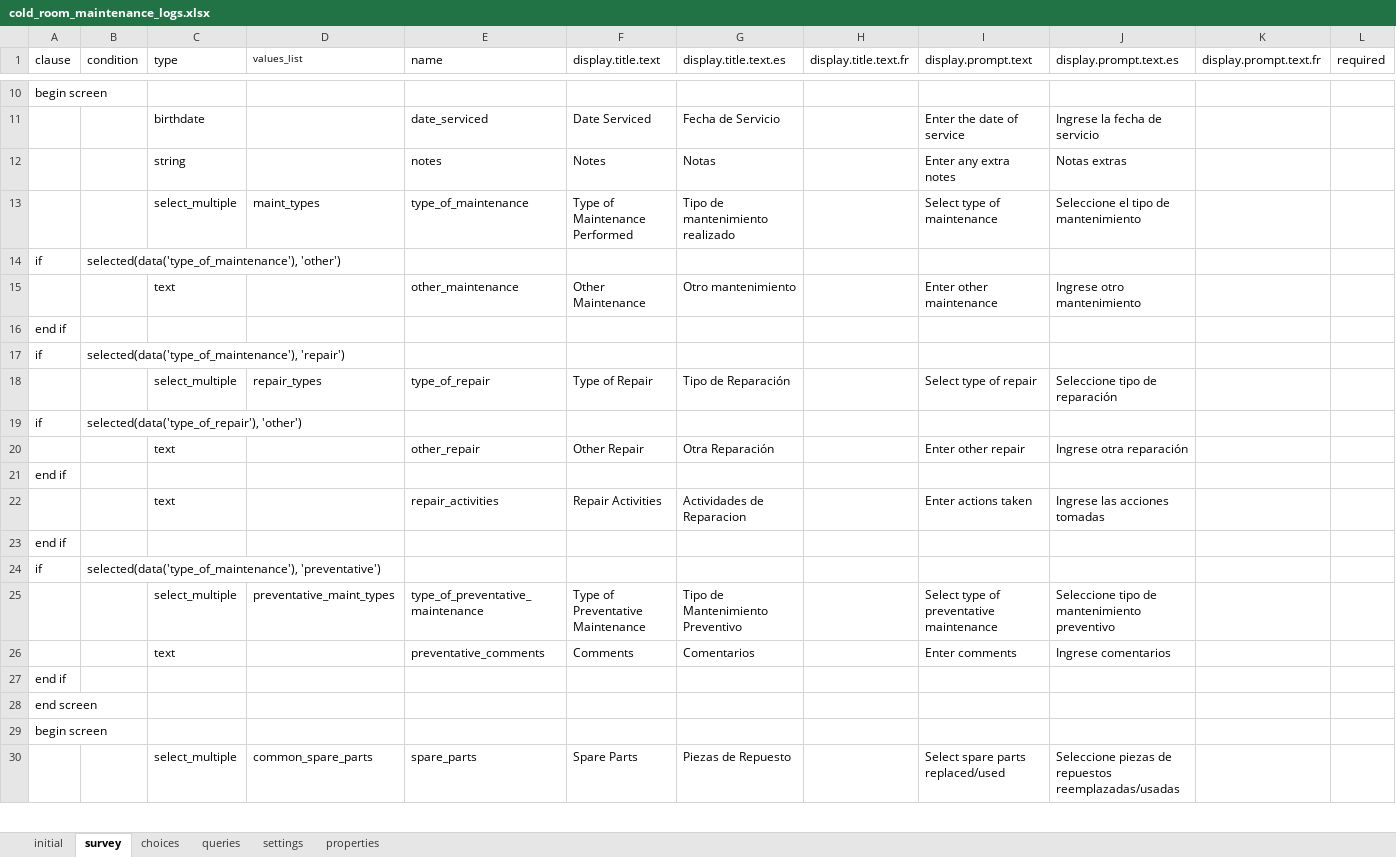
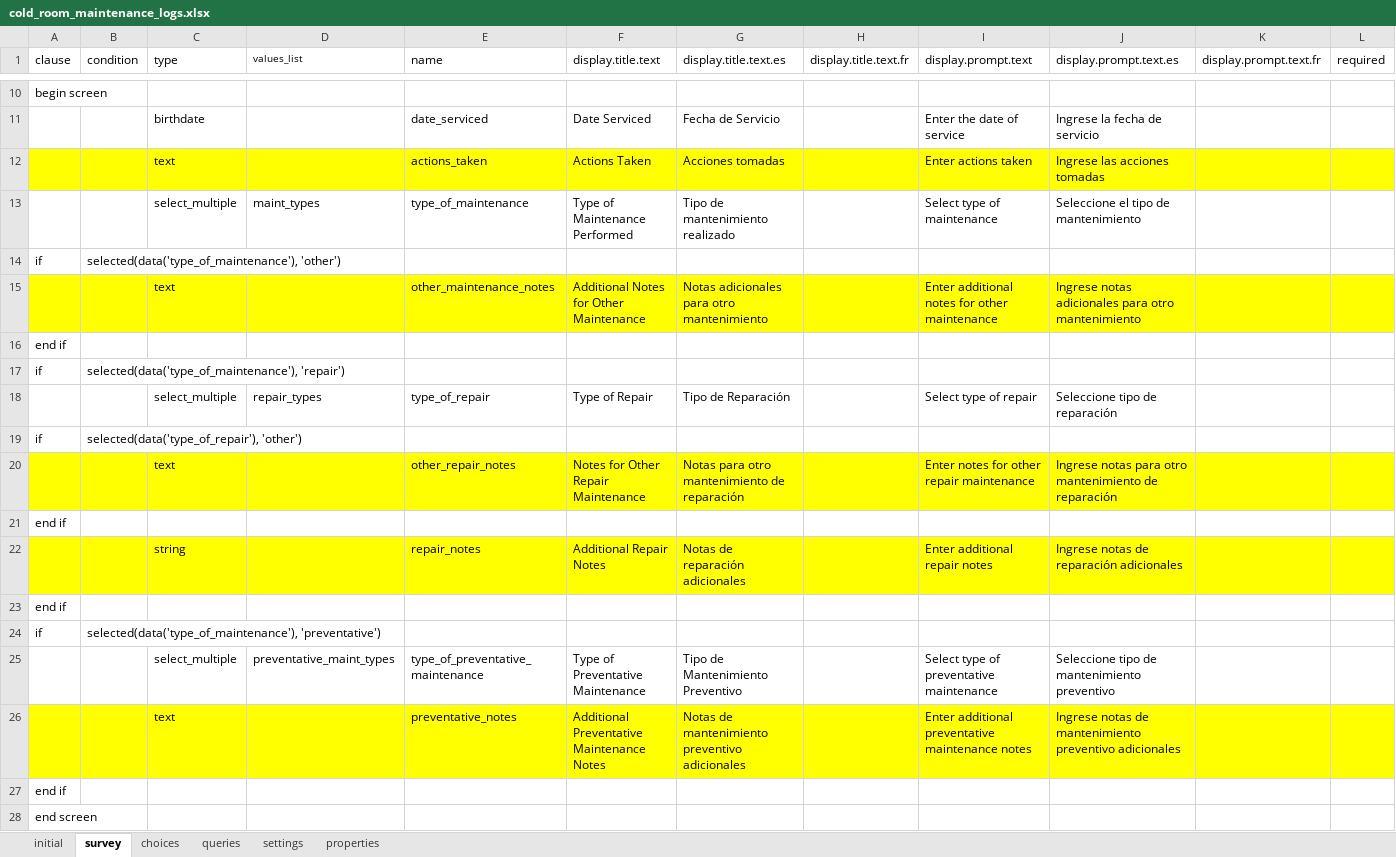
Before and after one commit to odk-x/app-designer, an Excel workbook: app/config/tables/cold_room_maintenance_logs/forms/cold_room_maintenance_logs/cold_room_maintenance_logs.xlsx, sheet survey, drawn as a sheet; only a part is shown, gaps mark what is left out; the shorter side is filled out with more unchanged rows; values as stored, in another font and other column widths than the file's, no borders; removed rows and columns are numbered as before the commit, all else as after; the diff names each change by its address in the sheet, - before the commit and + after, or states it on an @@ line.

Commit message:
Update cold room and refrigerator maintenance logs note fields and actions_taken

```diff
--- a/app/config/tables/cold_room_maintenance_logs/forms/cold_room_maintenance_logs/cold_room_maintenance_logs.xlsx (sheet survey)
+++ b/app/config/tables/cold_room_maintenance_logs/forms/cold_room_maintenance_logs/cold_room_maintenance_logs.xlsx (sheet survey)
-row 12:  |  | string |  | notes | Notes | Notas |  | Enter any extra notes | Notas extras
+row 12:  |  | text |  | actions_taken | Actions Taken | Acciones tomadas |  | Enter actions taken | Ingrese las acciones tomadas
-row 15:  |  | text |  | other_maintenance | Other Maintenance | Otro mantenimiento |  | Enter other maintenance | Ingrese otro mantenimiento
+row 15:  |  | text |  | other_maintenance_notes | Additional Notes for Other Maintenance | Notas adicionales para otro mantenimiento |  | Enter additional notes for other maintenance | Ingrese notas adicionales para otro mantenimiento
-row 20:  |  | text |  | other_repair | Other Repair | Otra Reparación |  | Enter other repair | Ingrese otra reparación
+row 20:  |  | text |  | other_repair_notes | Notes for Other Repair Maintenance | Notas para otro mantenimiento de reparación |  | Enter notes for other repair maintenance | Ingrese notas para otro mantenimiento de reparación
-row 22:  |  | text |  | repair_activities | Repair Activities | Actividades de Reparacion |  | Enter actions taken | Ingrese las acciones tomadas
+row 22:  |  | string |  | repair_notes | Additional Repair Notes | Notas de reparación adicionales |  | Enter additional repair notes | Ingrese notas de reparación adicionales
-row 26:  |  | text |  | preventative_comments | Comments | Comentarios |  | Enter comments | Ingrese comentarios
+row 26:  |  | text |  | preventative_notes | Additional Preventative Maintenance Notes | Notas de mantenimiento preventivo adicionales |  | Enter additional preventative maintenance notes | Ingrese notas de mantenimiento preventivo adicionales
```
Also changed, not shown: app/config/tables/maintenance_logs/forms/maintenance_logs/maintenance_logs.xlsx, 7 other files.
